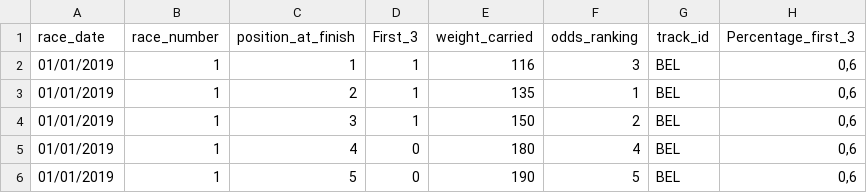
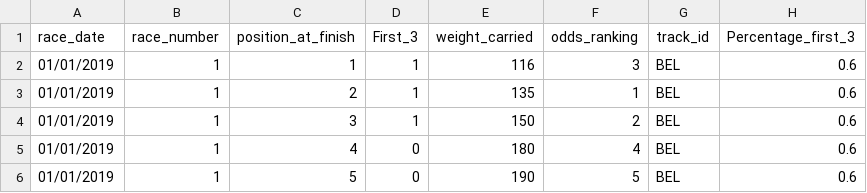
Before and after one commit to jsebastianquiroga/Big_Data-_Derby_2022_SI, a CSV file: Carrera_pipeline.csv, drawn as a sheet.

Commit message:
Update Carrera_pipeline.csv

```diff
--- a/Carrera_pipeline.csv
+++ b/Carrera_pipeline.csv
@@ -1,6 +1,6 @@
 race_date;race_number;position_at_finish;First_3;weight_carried;odds_ranking;track_id;Percentage_first_3
-01/01/2019;1;1;1;116;3;BEL;0,6
-01/01/2019;1;2;1;135;1;BEL;0,6
-01/01/2019;1;3;1;150;2;BEL;0,6
-01/01/2019;1;4;0;180;4;BEL;0,6
-01/01/2019;1;5;0;190;5;BEL;0,6
+01/01/2019;1;1;1;116;3;BEL;0.6
+01/01/2019;1;2;1;135;1;BEL;0.6
+01/01/2019;1;3;1;150;2;BEL;0.6
+01/01/2019;1;4;0;180;4;BEL;0.6
+01/01/2019;1;5;0;190;5;BEL;0.6
```
